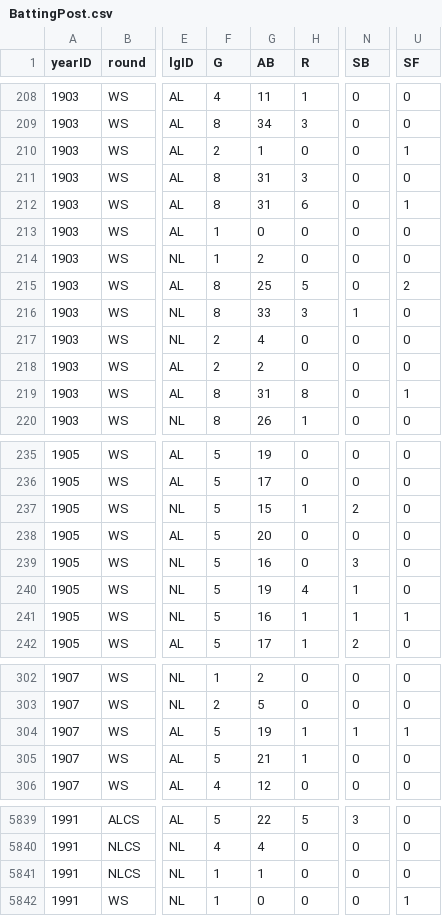
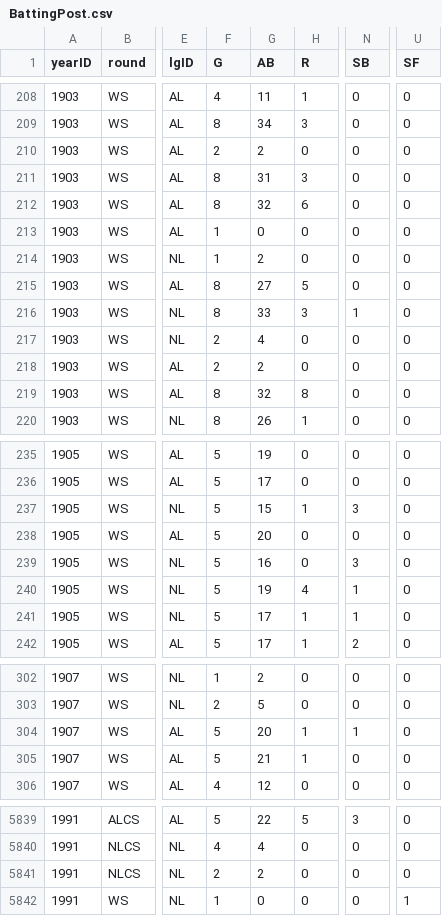
Before and after one commit to zbailey1/baseballdatabank, a CSV file: core/BattingPost.csv, drawn as a sheet; only a part is shown, gaps mark what is left out; the diff covers the shown part only; the diff names each change by its address in the sheet, - before the commit and + after, or states it on an @@ line.

```diff
--- a/core/BattingPost.csv
+++ b/core/BattingPost.csv
-G210 (AB): 1
+G210 (AB): 2
-U210 (SF): 1
+U210 (SF): 0
-G212 (AB): 31
+G212 (AB): 32
-U212 (SF): 1
+U212 (SF): 0
-G215 (AB): 25
+G215 (AB): 27
-U215 (SF): 2
+U215 (SF): 0
-G219 (AB): 31
+G219 (AB): 32
-U219 (SF): 1
+U219 (SF): 0
-N237 (SB): 2
+N237 (SB): 3
-G241 (AB): 16
+G241 (AB): 17
-U241 (SF): 1
+U241 (SF): 0
-G304 (AB): 19
+G304 (AB): 20
-U304 (SF): 1
+U304 (SF): 0
-F5841 (G): 1
+F5841 (G): 2
-G5841 (AB): 1
+G5841 (AB): 2
```
Also changed, not shown: 8 edited cells elsewhere in this file, core/FieldingPost.csv, core/PitchingPost.csv.
